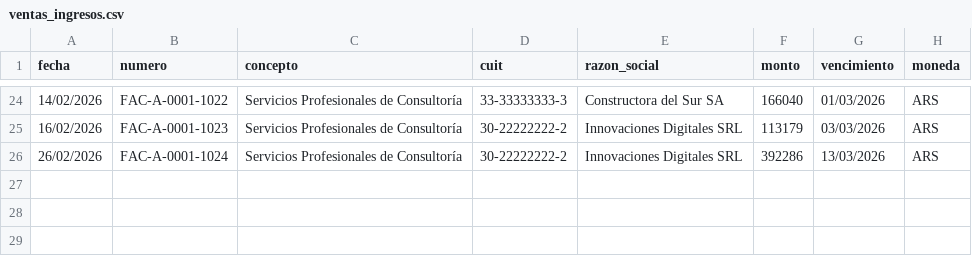
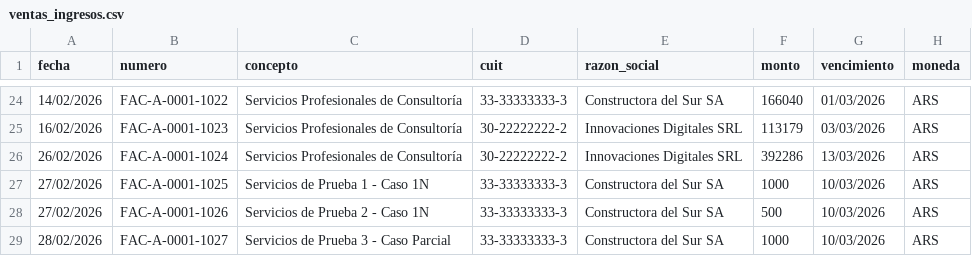
Before and after one commit to msaa911/BiFlow, a CSV file: test_data/ventas_ingresos.csv, drawn as a sheet; only a part is shown, gaps mark what is left out; the diff names each change by its address in the sheet, - before the commit and + after, or states it on an @@ line.

Commit message:
test: add scenarios for partial payments and 1-to-N matching

```diff
--- a/test_data/ventas_ingresos.csv
+++ b/test_data/ventas_ingresos.csv
+row 27: 27/02/2026 | FAC-A-0001-1025 | Servicios de Prueba 1 - Caso 1N | 33-33333333-3 | Constructora del Sur SA | 1000 | 10/03/2026 | ARS
+row 28: 27/02/2026 | FAC-A-0001-1026 | Servicios de Prueba 2 - Caso 1N | 33-33333333-3 | Constructora del Sur SA | 500 | 10/03/2026 | ARS
+row 29: 28/02/2026 | FAC-A-0001-1027 | Servicios de Prueba 3 - Caso Parcial | 33-33333333-3 | Constructora del Sur SA | 1000 | 10/03/2026 | ARS
```
Also changed, not shown: test_data/extracto_bancario_columnas.csv.
